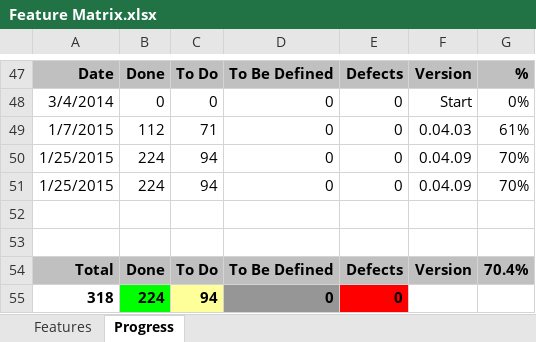
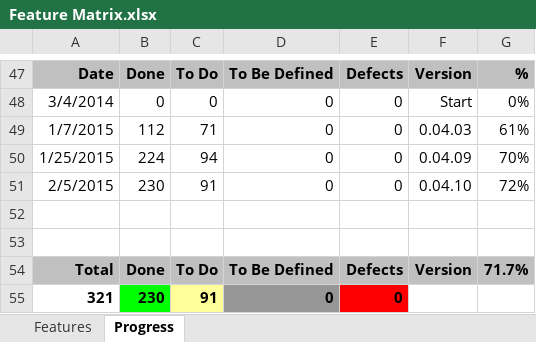
Before and after one commit to andy-goryachev/RNotebook, an Excel workbook: Feature Matrix.xlsx, sheet Progress, drawn as a sheet; only a part is shown, gaps mark what is left out; values as stored, in another font and other column widths than the file's, no borders; charts and pictures not drawn; removed rows and columns are numbered as before the commit, all else as after; the diff names each change by its address in the sheet, - before the commit and + after, or states it on an @@ line.

```diff
--- a/Feature Matrix.xlsx (sheet Progress)
+++ b/Feature Matrix.xlsx (sheet Progress)
-row 51: 1/25/2015 | 224 | 94 | 0 | 0 | 0.04.09 | 70%
+row 51: 2/5/2015 | 230 | 91 | 0 | 0 | 0.04.10 | 72%
-G54: 70.4%
+G54: 71.7%
-row 55: 318 | 224 | 94 | 0 | 0
+row 55: 321 | 230 | 91 | 0 | 0
```
Also changed, not shown: sheet Features, formulas that keep their value, charts or pictures, 5 other files.
